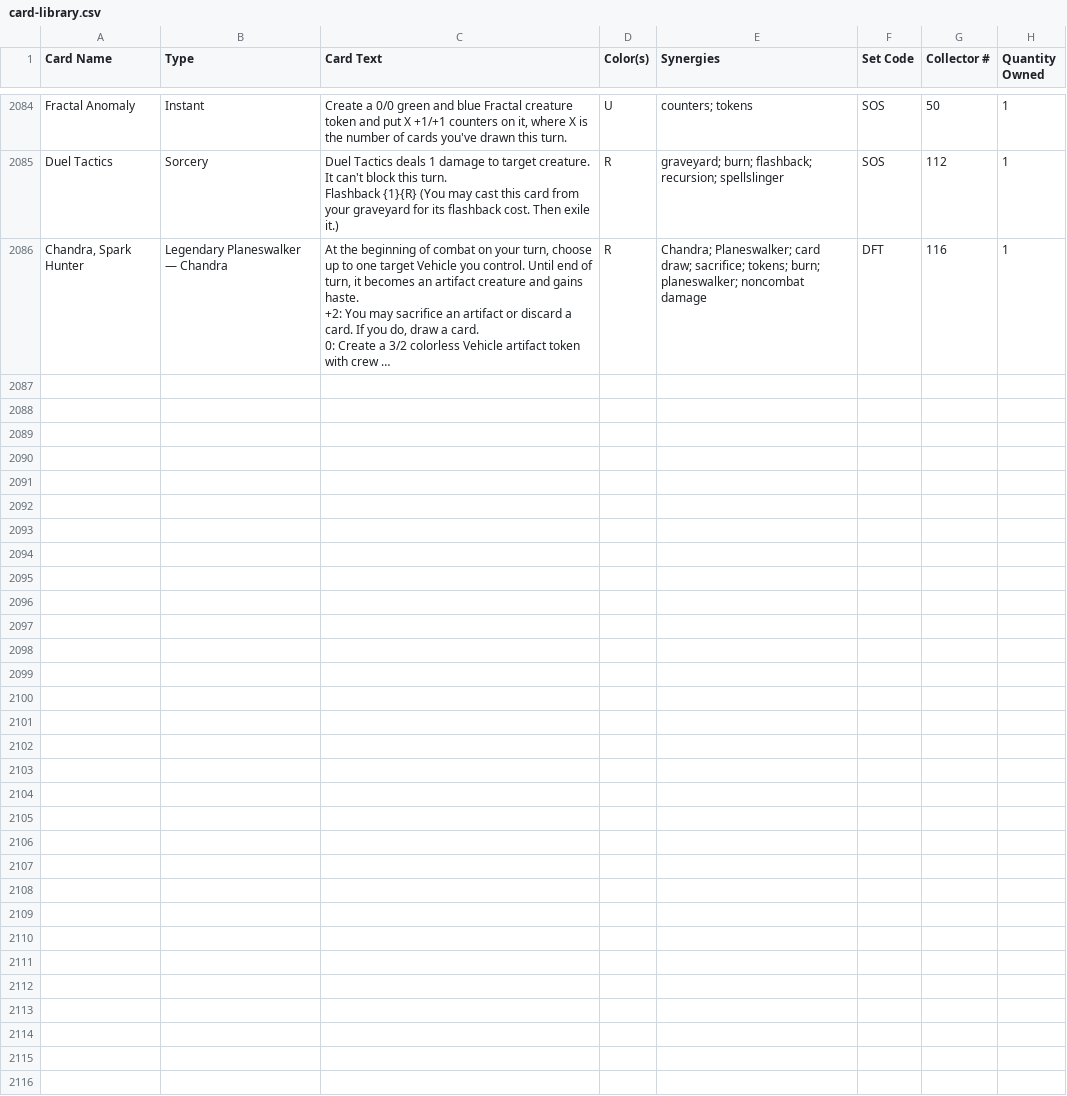
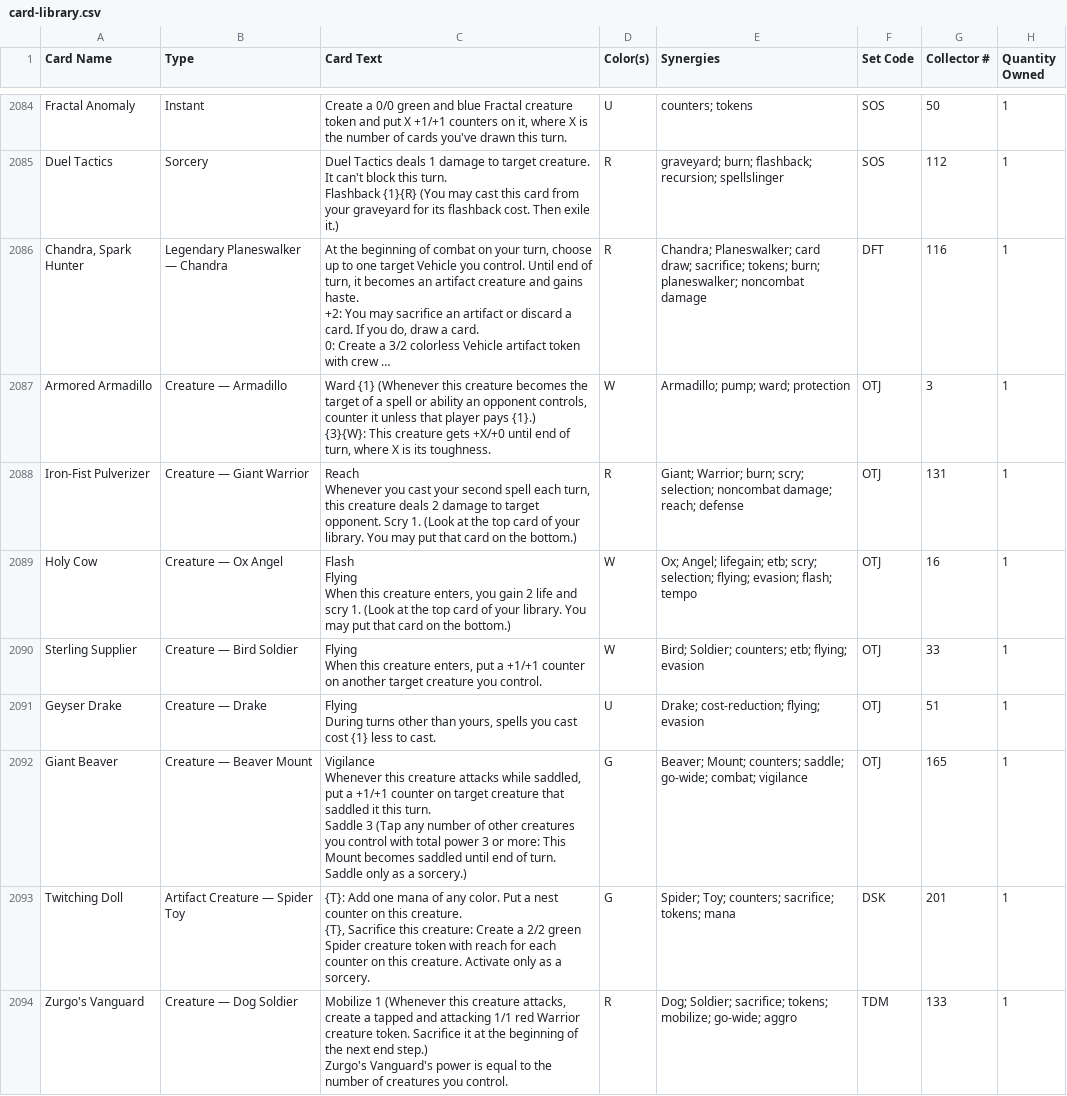
Before and after one commit to robinchoudhuryums/mtga, a CSV file: card-library.csv, drawn as a sheet; only a part is shown, gaps mark what is left out; long unchanged cells end in …; ↵ is a line break in a cell; the diff covers the shown part only; the diff names each change by its address in the sheet, - before the commit and + after, or states it on an @@ line.

```diff
--- a/card-library.csv
+++ b/card-library.csv
+row 2087: Armored Armadillo | Creature — Armadillo | Ward {1} (Whenever this creature becomes the target of a spell or ability an opponent controls, counter it unless that player pays {1}.) ↵ {3}{W}: This creature gets +X/+0 until end of turn, where X is its toughness. | W | Armadillo; pump; ward; protection | OTJ | 3 | 1
+row 2088: Iron-Fist Pulverizer | Creature — Giant Warrior | Reach ↵ Whenever you cast your second spell each turn, this creature deals 2 damage to target opponent. Scry 1. (Look at the top card of your library. You may put that card on the bottom.) | R | Giant; Warrior; burn; scry; selection; noncombat damage; reach; defense | OTJ | 131 | 1
+row 2089: Holy Cow | Creature — Ox Angel | Flash ↵ Flying ↵ When this creature enters, you gain 2 life and scry 1. (Look at the top card of your library. You may put that card on the bottom.) | W | Ox; Angel; lifegain; etb; scry; selection; flying; evasion; flash; tempo | OTJ | 16 | 1
+row 2090: Sterling Supplier | Creature — Bird Soldier | Flying ↵ When this creature enters, put a +1/+1 counter on another target creature you control. | W | Bird; Soldier; counters; etb; flying; evasion | OTJ | 33 | 1
+row 2091: Geyser Drake | Creature — Drake | Flying ↵ During turns other than yours, spells you cast cost {1} less to cast. | U | Drake; cost-reduction; flying; evasion | OTJ | 51 | 1
+row 2092: Giant Beaver | Creature — Beaver Mount | Vigilance ↵ Whenever this creature attacks while saddled, put a +1/+1 counter on target creature that saddled it this turn. ↵ Saddle 3 (Tap any number of other creatures you control with total power 3 or more: This Mount becomes saddled until end of turn. Saddle only as a sorcery.) | G | Beaver; Mount; counters; saddle; go-wide; combat; vigilance | OTJ | 165 | 1
+row 2093: Twitching Doll | Artifact Creature — Spider Toy | {T}: Add one mana of any color. Put a nest counter on this creature. ↵ {T}, Sacrifice this creature: Create a 2/2 green Spider creature token with reach for each counter on this creature. Activate only as a sorcery. | G | Spider; Toy; counters; sacrifice; tokens; mana | DSK | 201 | 1
+row 2094: Zurgo's Vanguard | Creature — Dog Soldier | Mobilize 1 (Whenever this creature attacks, create a tapped and attacking 1/1 red Warrior creature token. Sacrifice it at the beginning of the next end step.) ↵ Zurgo's Vanguard's power is equal to the number of creatures you control. | R | Dog; Soldier; sacrifice; tokens; mobilize; go-wide; aggro | TDM | 133 | 1
```
Also changed, not shown: 8 added rows elsewhere in this file, card-mana.csv, card-wishlist.csv, 2 other files.
